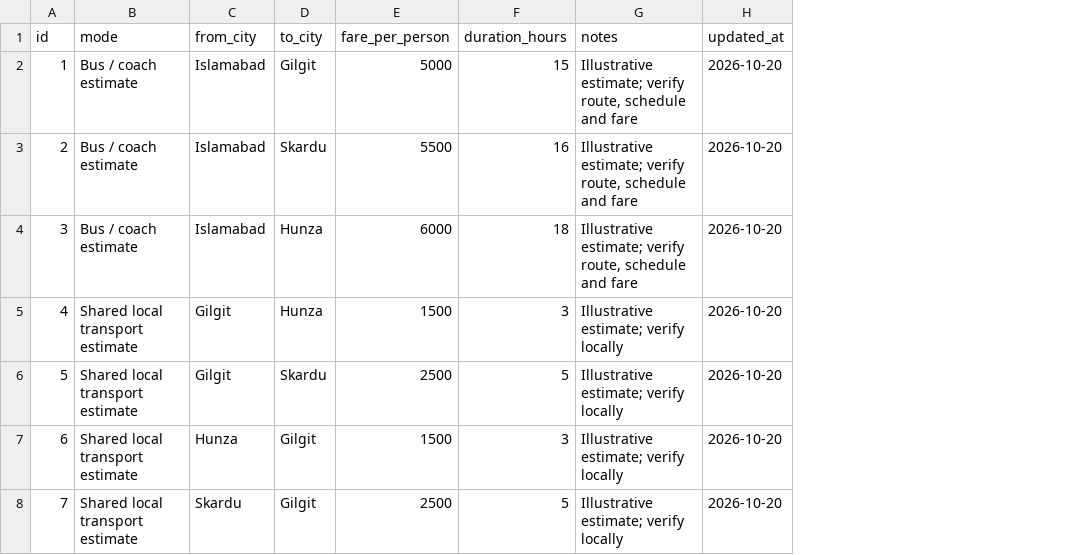
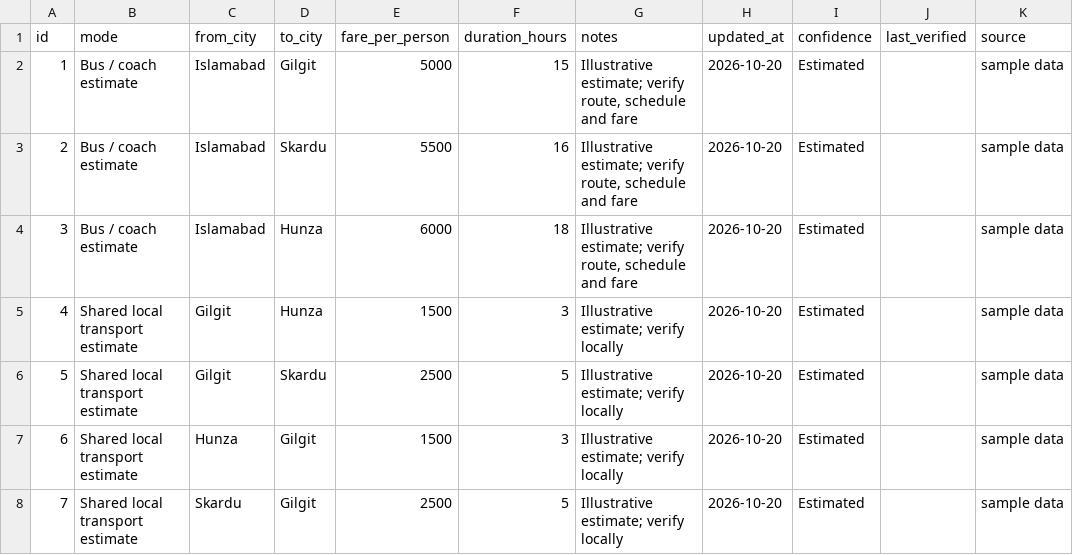
Before and after one commit to mehdi-dev-code/AI-Powered-Budget-Aware-Tourism-Planner, a CSV file: data/transport_sample.csv, drawn as a sheet; the diff names each change by its address in the sheet, - before the commit and + after, or states it on an @@ line.

Commit message:
Add confidence labels, hotel-owner login, admin area, evaluation script and data template

```diff
--- a/data/transport_sample.csv
+++ b/data/transport_sample.csv
+column I (confidence), rows 2-8: all Estimated
+column J (last_verified), empty
+column K (source), rows 2-8: all sample data
```
Also changed, not shown: data/hotels_sample.csv, 13 other files.
